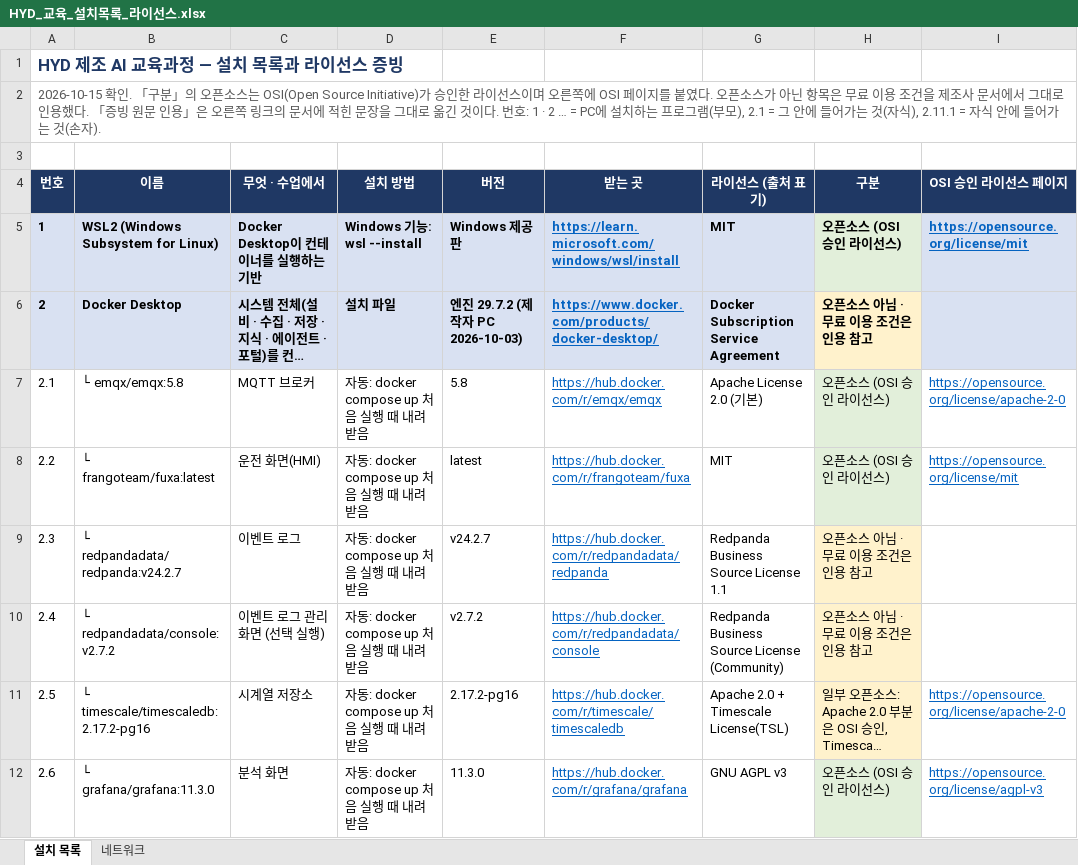
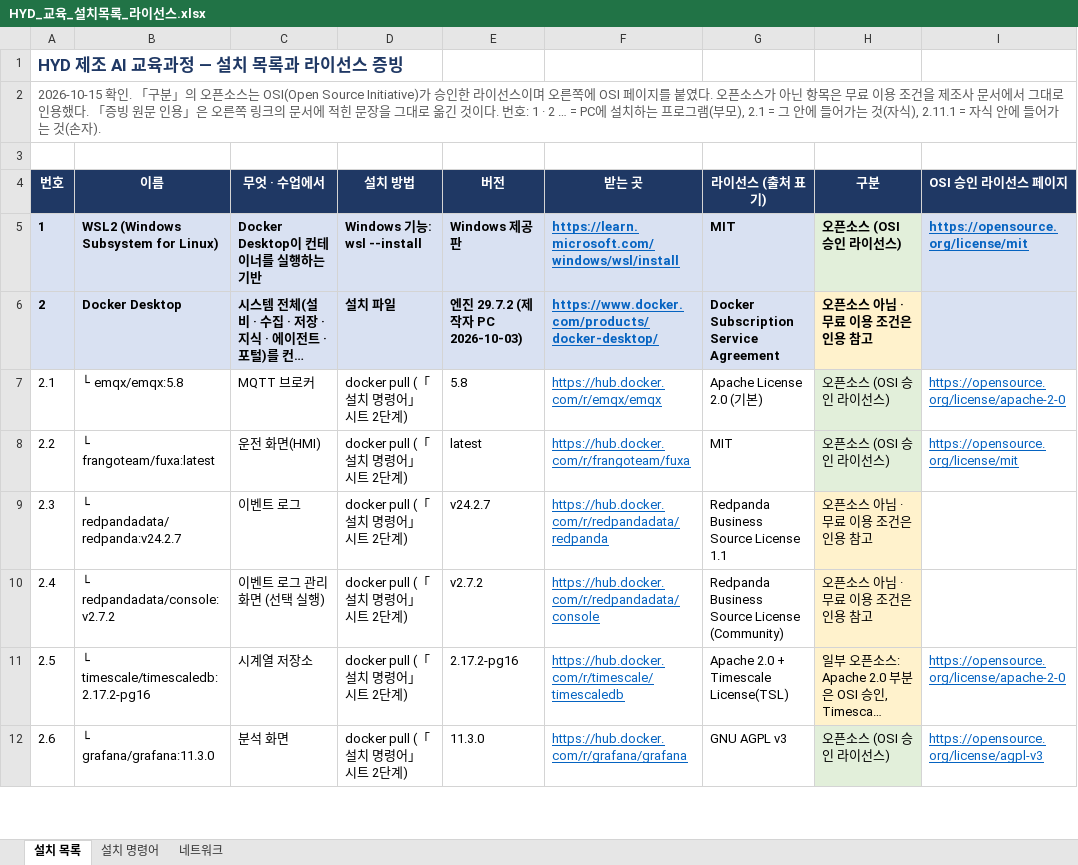
Before and after one commit to uengine-oss/hyd-iot-edu, an Excel workbook: 산출물/설치/HYD_교육_설치목록_라이선스.xlsx, sheet 설치 목록, drawn as a sheet; only a part is shown; long unchanged cells end in …; values as stored, in another font and other column widths than the file's, no borders; the diff covers the shown part only; the diff names each change by its address in the sheet, - before the commit and + after, or states it on an @@ line.

```diff
--- a/산출물/설치/HYD_교육_설치목록_라이선스.xlsx (sheet 설치 목록)
+++ b/산출물/설치/HYD_교육_설치목록_라이선스.xlsx (sheet 설치 목록)
+sheet tab: 설치 명령어
-D7:D12 (설치 방법): 자동: docker compose up 처음 실행 때 내려받음
+D7:D12 (설치 방법): docker pull (「설치 명령어」 시트 2단계)
```
Also changed, not shown: 13 edited cells elsewhere in this sheet.
